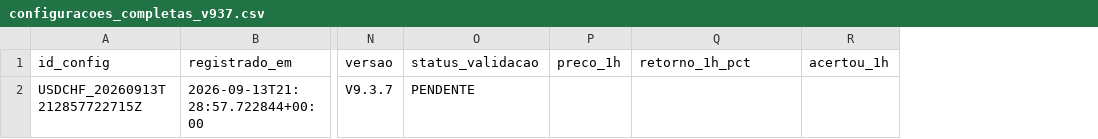
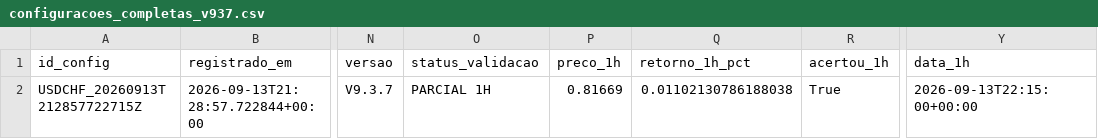
Before and after one commit to aparecidomikael97-ship-it/usd-macro-pro-v4, a CSV file: dados/configuracoes_completas_v937.csv, drawn as a sheet; only a part is shown, gaps mark what is left out; the diff names each change by its address in the sheet, - before the commit and + after, or states it on an @@ line.

Commit message:
V9.3.7: registra configuração completa

```diff
--- a/dados/configuracoes_completas_v937.csv
+++ b/dados/configuracoes_completas_v937.csv
+column Y (data_1h), row 2: 2026-09-13T22:15:00+00:00
-O2 (status_validacao): PENDENTE
+O2 (status_validacao): PARCIAL 1H
-P2 (preco_1h): (empty)
+P2 (preco_1h): 0.81669
-Q2 (retorno_1h_pct): (empty)
+Q2 (retorno_1h_pct): 0.01102130786188038
-R2 (acertou_1h): (empty)
+R2 (acertou_1h): True
```
